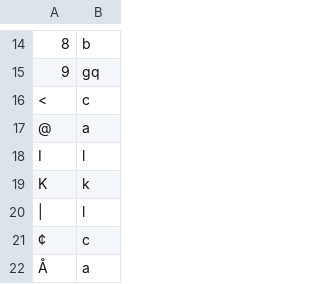
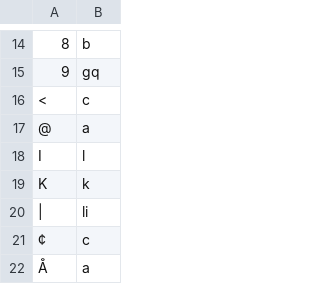
Before and after one commit to finnbear/rustrict, a CSV file: src/replacements.csv, drawn as a sheet; only a part is shown, gaps mark what is left out.

```diff
--- a/src/replacements.csv
+++ b/src/replacements.csv
@@ -19,3 +19,3 @@ I,l
 K,k
-|,l
+|,li
 ¢,c
```
Also changed, not shown: src/profanity.csv, src/replacements_extra.csv, 4 other files.
